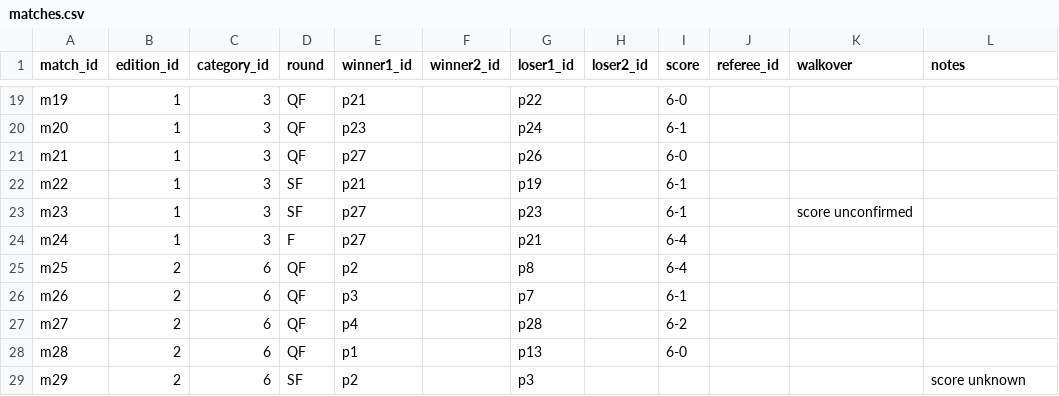
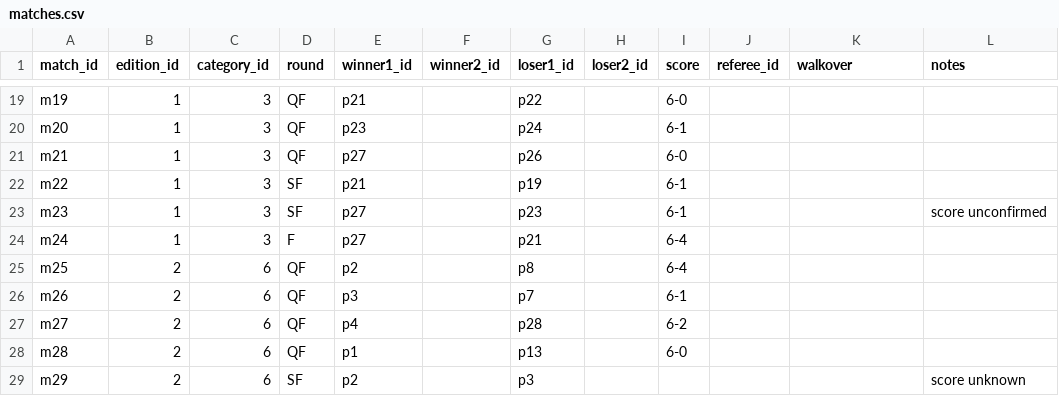
Before and after one commit to acarril/copa-olivar, a CSV file: data/matches.csv, drawn as a sheet; only a part is shown, gaps mark what is left out.

```diff
--- a/data/matches.csv
+++ b/data/matches.csv
@@ -22,3 +22,3 @@ m21,1,3,QF,p27,,p26,,6-0,,,
 m22,1,3,SF,p21,,p19,,6-1,,,
-m23,1,3,SF,p27,,p23,,6-1,,score unconfirmed
+m23,1,3,SF,p27,,p23,,6-1,,,score unconfirmed
 m24,1,3,F,p27,,p21,,6-4,,,
```
